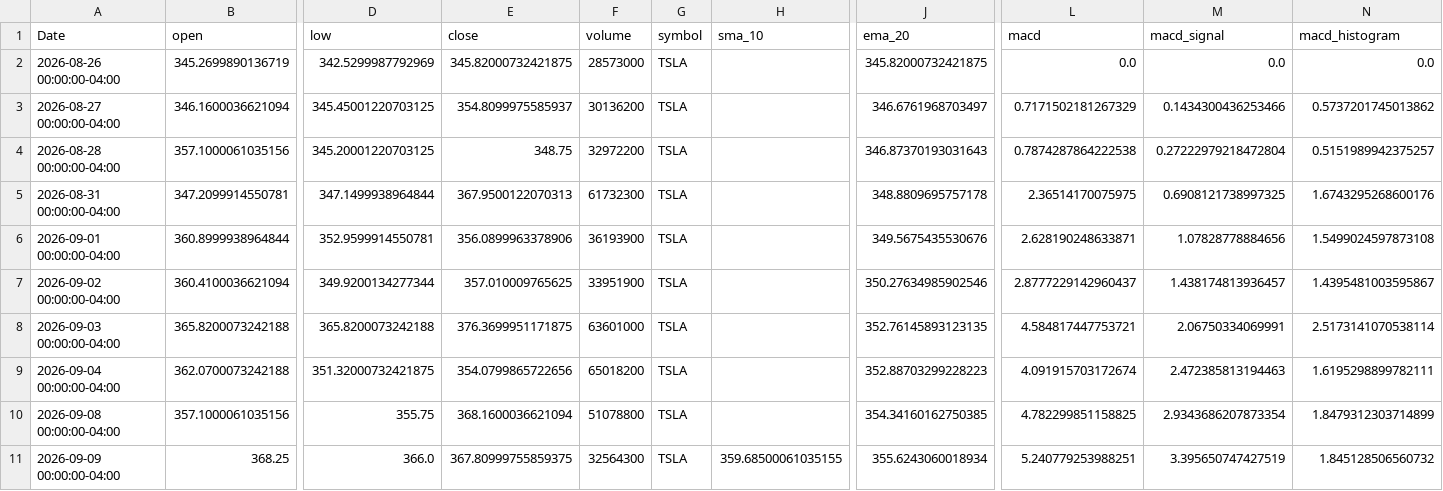
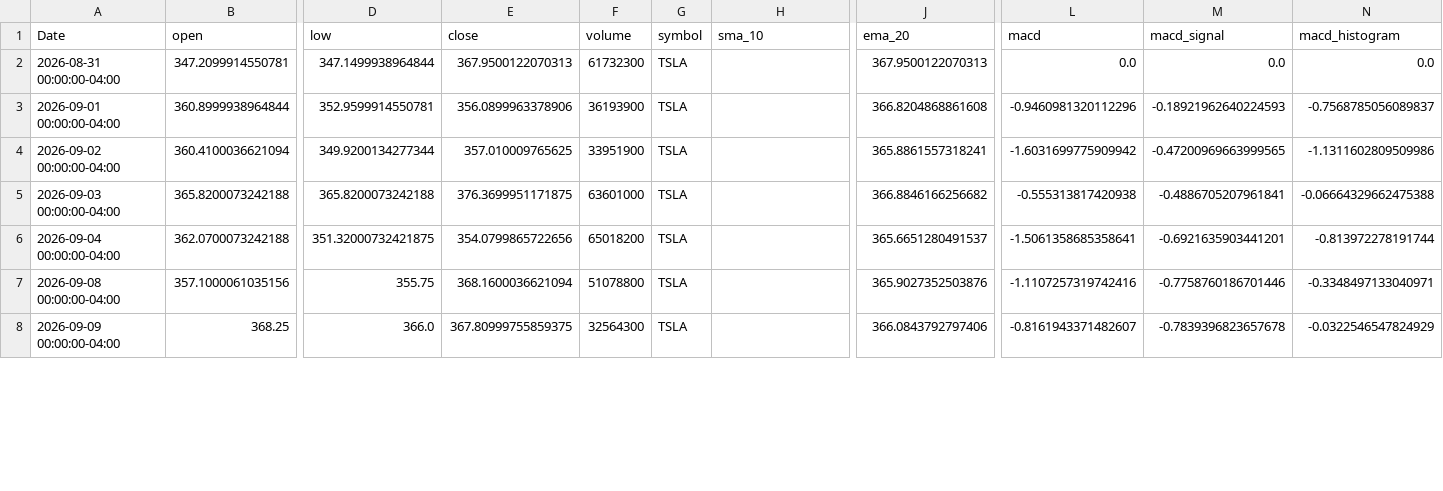
Before and after one commit to elrey85/Data-agent, a CSV file: analysis/TSLA_analysis.csv, drawn as a sheet; only a part is shown, gaps mark what is left out; removed rows and columns are numbered as before the commit, all else as after; rows hold the shown columns only; the diff covers the shown part only; the diff names each change by its address in the sheet, - before the commit and + after, or states it on an @@ line.

```diff
--- a/analysis/TSLA_analysis.csv
+++ b/analysis/TSLA_analysis.csv
-row 2: 2026-08-26 00:00:00-04:00 | 345.2699890136719 | 342.5299987792969 | 345.82000732421875 | 28573000 | TSLA |  | 345.82000732421875 | 0.0 | 0.0 | 0.0
-row 3: 2026-08-27 00:00:00-04:00 | 346.1600036621094 | 345.45001220703125 | 354.8099975585937 | 30136200 | TSLA |  | 346.6761968703497 | 0.7171502181267329 | 0.1434300436253466 | 0.5737201745013862
-row 4: 2026-08-28 00:00:00-04:00 | 357.1000061035156 | 345.20001220703125 | 348.75 | 32972200 | TSLA |  | 346.87370193031643 | 0.7874287864222538 | 0.27222979218472804 | 0.5151989942375257
-J2 (ema_20): 348.8809695757178
+J2 (ema_20): 367.9500122070313
-L2 (macd): 2.36514170075975
+L2 (macd): 0.0
-M2 (macd_signal): 0.6908121738997325
+M2 (macd_signal): 0.0
-N2 (macd_histogram): 1.6743295268600176
+N2 (macd_histogram): 0.0
-J3 (ema_20): 349.5675435530676
+J3 (ema_20): 366.8204868861608
-L3 (macd): 2.628190248633871
+L3 (macd): -0.9460981320112296
-M3 (macd_signal): 1.07828778884656
+M3 (macd_signal): -0.18921962640224593
-N3 (macd_histogram): 1.5499024597873108
+N3 (macd_histogram): -0.7568785056089837
-J4 (ema_20): 350.27634985902546
+J4 (ema_20): 365.8861557318241
-L4 (macd): 2.8777229142960437
+L4 (macd): -1.6031699775909942
-M4 (macd_signal): 1.438174813936457
+M4 (macd_signal): -0.47200969663999565
-N4 (macd_histogram): 1.4395481003595867
+N4 (macd_histogram): -1.1311602809509986
-J5 (ema_20): 352.76145893123135
+J5 (ema_20): 366.8846166256682
-L5 (macd): 4.584817447753721
+L5 (macd): -0.555313817420938
-M5 (macd_signal): 2.06750334069991
+M5 (macd_signal): -0.4886705207961841
-N5 (macd_histogram): 2.5173141070538114
+N5 (macd_histogram): -0.06664329662475388
-J6 (ema_20): 352.88703299228223
+J6 (ema_20): 365.6651280491537
-L6 (macd): 4.091915703172674
+L6 (macd): -1.5061358685358641
-M6 (macd_signal): 2.472385813194463
+M6 (macd_signal): -0.6921635903441201
-N6 (macd_histogram): 1.6195298899782111
+N6 (macd_histogram): -0.813972278191744
-J7 (ema_20): 354.34160162750385
+J7 (ema_20): 365.9027352503876
-L7 (macd): 4.782299851158825
+L7 (macd): -1.1107257319742416
-M7 (macd_signal): 2.9343686207873354
+M7 (macd_signal): -0.7758760186701446
-N7 (macd_histogram): 1.8479312303714899
+N7 (macd_histogram): -0.3348497133040971
-H8 (sma_10): 359.68500061035155
+H8 (sma_10): (empty)
-J8 (ema_20): 355.6243060018934
+J8 (ema_20): 366.0843792797406
-L8 (macd): 5.240779253988251
+L8 (macd): -0.8161943371482607
-M8 (macd_signal): 3.395650747427519
+M8 (macd_signal): -0.7839396823657678
-N8 (macd_histogram): 1.845128506560732
+N8 (macd_histogram): -0.0322546547824929
```
Also changed, not shown: 1 added row and 65 edited cells elsewhere in this file, analysis/AAPL_analysis.csv, analysis/MSFT_analysis.csv, 4 other files.
